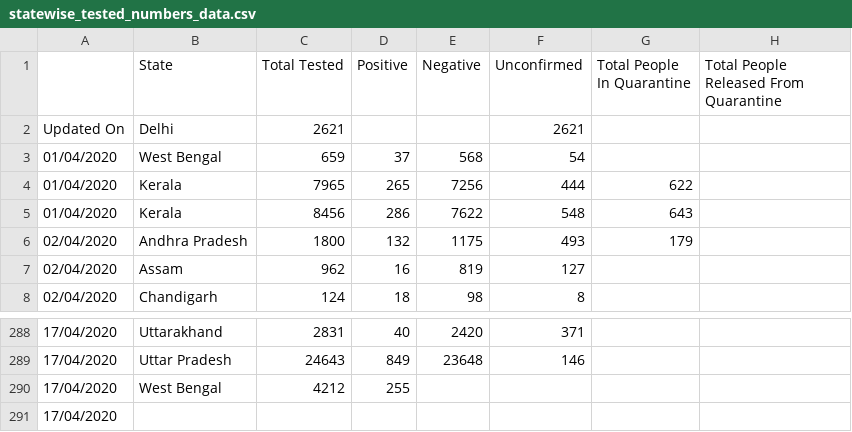
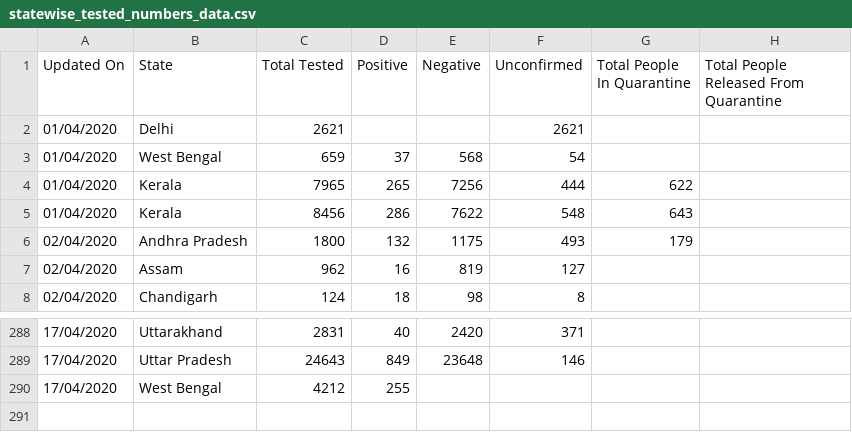
Before and after one commit to shuklaayush/api, a CSV file: daily_csv/2020-04-18/statewise_tested_numbers_data.csv, drawn as a sheet; only a part is shown, gaps mark what is left out; rows hold the shown columns only; the diff names each change by its address in the sheet, - before the commit and + after, or states it on an @@ line.

Commit message:
data updated on - Fri Apr 17 19:07:57 UTC 2020

```diff
--- a/daily_csv/2020-04-18/statewise_tested_numbers_data.csv
+++ b/daily_csv/2020-04-18/statewise_tested_numbers_data.csv
-A1: (empty)
+A1: Updated On
-A2 (Updated On): Updated On
+A2 (Updated On): 01/04/2020
-row 291: 17/04/2020
```
Also changed, not shown: daily_csv/2020-04-18/state_wise.csv, daily_csv/latest/state_wise.csv, 3 other files.
